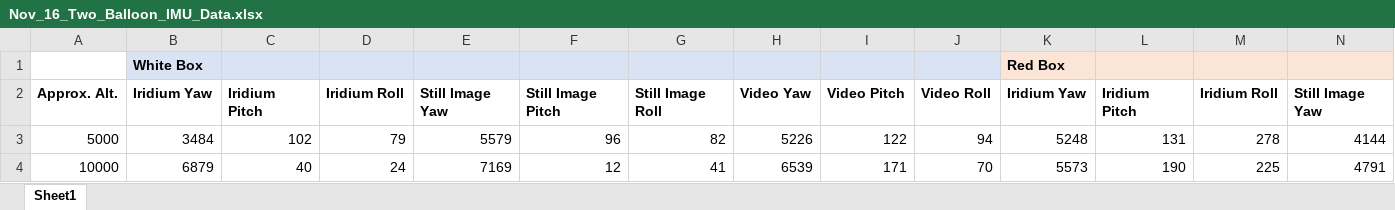
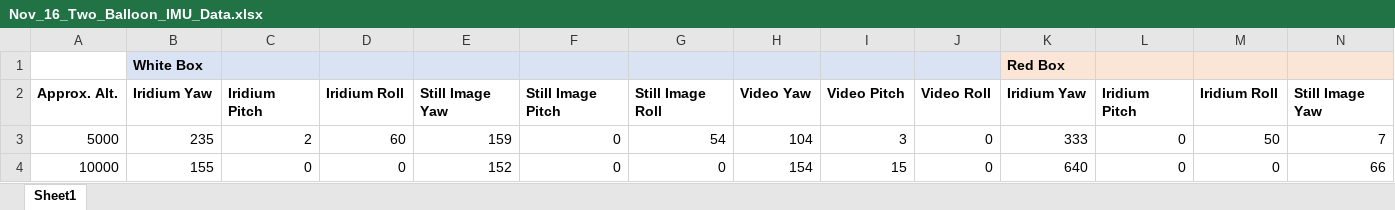
Before and after one commit to jahkamp/PayloadSpin, an Excel workbook: data/NovTwoBalloon/Nov_16_Two_Balloon_IMU_Data.xlsx, sheet Sheet1, drawn as a sheet; only a part is shown; values as stored, in another font and other column widths than the file's, no borders; charts and pictures not drawn; the diff covers the shown part only; the diff names each change by its address in the sheet, - before the commit and + after, or states it on an @@ line.

Commit message:
Added backward compatibility for data collected in TubulenceDatalogger v1. This change eliminates the need for payloadSpin v1.

```diff
--- a/data/NovTwoBalloon/Nov_16_Two_Balloon_IMU_Data.xlsx (sheet Sheet1)
+++ b/data/NovTwoBalloon/Nov_16_Two_Balloon_IMU_Data.xlsx (sheet Sheet1)
-B3: 3484
+B3: 235
-C3: 102
+C3: 2
-D3: 79
+D3: 60
-E3: 5579
+E3: 159
-F3: 96
+F3: 0
-G3: 82
+G3: 54
-H3: 5226
+H3: 104
-I3: 122
+I3: 3
-J3: 94
+J3: 0
-K3: 5248
+K3: 333
-L3: 131
+L3: 0
-M3: 278
+M3: 50
-N3: 4144
+N3: 7
-B4: 6879
+B4: 155
-C4: 40
+C4: 0
-D4: 24
+D4: 0
-E4: 7169
+E4: 152
-F4: 12
+F4: 0
-G4: 41
+G4: 0
-H4: 6539
+H4: 154
-I4: 171
+I4: 15
-J4: 70
+J4: 0
-K4: 5573
+K4: 640
-L4: 190
+L4: 0
-M4: 225
+M4: 0
-N4: 4791
+N4: 66
```
Also changed, not shown: 185 edited cells elsewhere in this sheet, charts or pictures, 7 other files.
